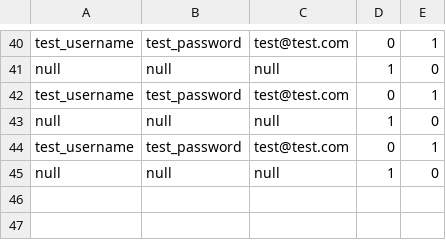
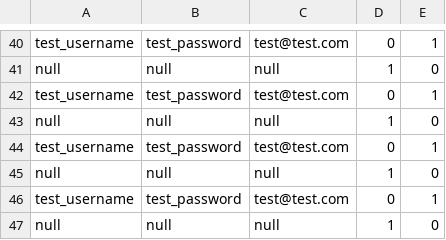
Before and after one commit to pedro-ariznavarreta/BSPQ-07, a CSV file: sql/csvTrabajadores.csv, drawn as a sheet; only a part is shown, gaps mark what is left out.

```diff
--- a/sql/csvTrabajadores.csv
+++ b/sql/csvTrabajadores.csv
@@ -45 +45,3 @@ test_username,test_password,test@test.com,0,1
 null,null,null,1,0
+test_username,test_password,test@test.com,0,1
+null,null,null,1,0
```
Also changed, not shown: 1 other file.
